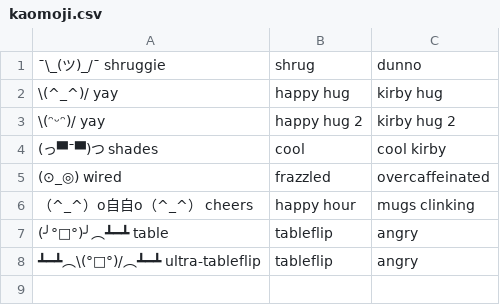
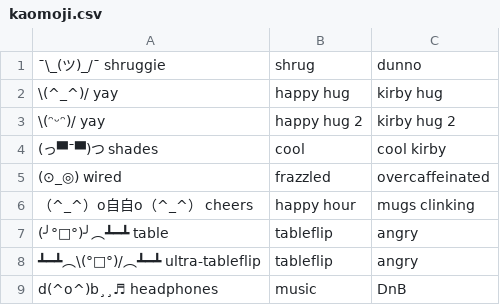
Before and after one commit to trinitronx/dotfiles, a CSV file: private_dot_local/private_share/rofimoji/data/kaomoji.csv, drawn as a sheet; the diff names each change by its address in the sheet, - before the commit and + after, or states it on an @@ line.

Commit message:
.local/share/rofimoji: Add music/headphones kaomoji

```diff
--- a/private_dot_local/private_share/rofimoji/data/kaomoji.csv
+++ b/private_dot_local/private_share/rofimoji/data/kaomoji.csv
+row 9: d(^o^)b¸¸♬ headphones | music | DnB
```
